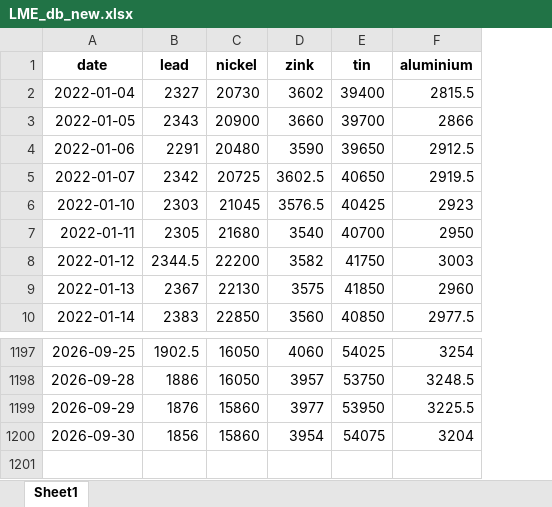
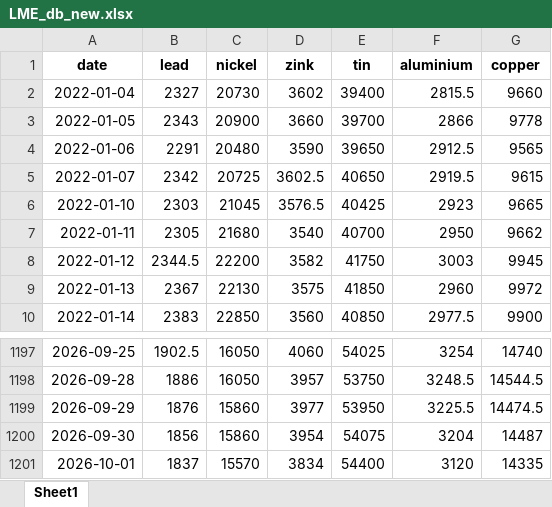
Before and after one commit to hotdonkey/macro_parser, an Excel workbook: LME/parser/lme/data/LME_db_new.xlsx, sheet Sheet1, drawn as a sheet; only a part is shown, gaps mark what is left out; values as stored, in another font and other column widths than the file's, no borders; the diff names each change by its address in the sheet, - before the commit and + after, or states it on an @@ line.

```diff
--- a/LME/parser/lme/data/LME_db_new.xlsx (sheet Sheet1)
+++ b/LME/parser/lme/data/LME_db_new.xlsx (sheet Sheet1)
+column G (copper), rows 2-10: 9660 | 9778 | 9565 | 9615 | 9665 | 9662 | 9945 | 9972 | 9900; rows 1197-1200: 14740 | 14544.5 | 14474.5 | 14487
+row 1201: 2026-10-01 | 1837 | 15570 | 3834 | 54400 | 3120 | 14335
```
Also changed, not shown: LME/parser/cbr/data/cb_currency.xlsx, LME/parser/cbr/data/cb_metalls.xlsx, 17 other files.
